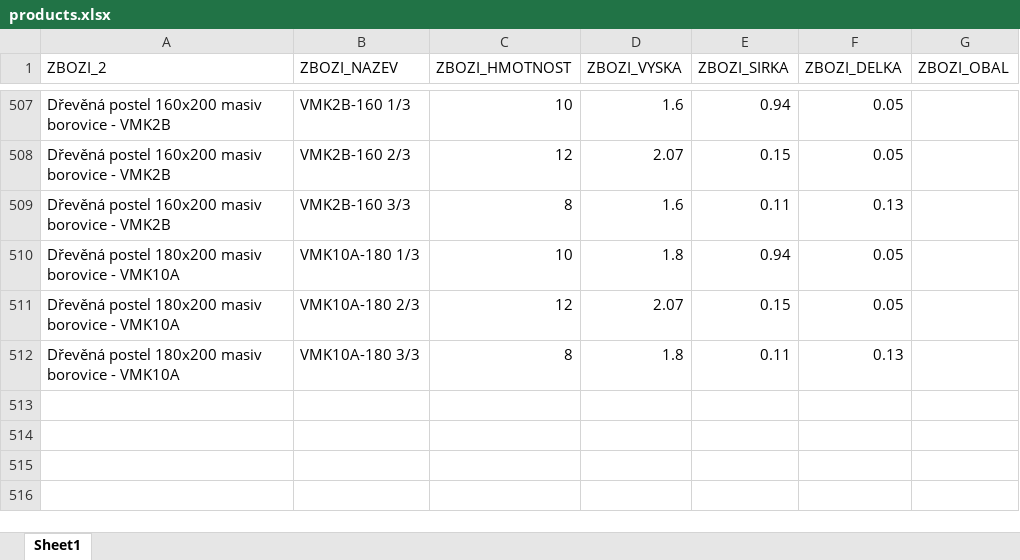
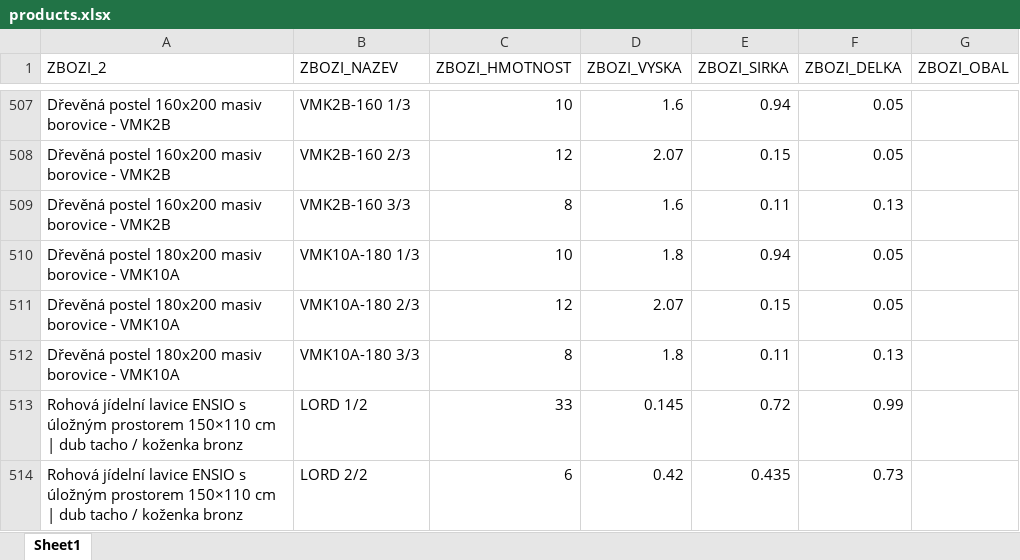
Before and after one commit to xaxamagyar/toptrans-prevodnik, an Excel workbook: products.xlsx, sheet Sheet1, drawn as a sheet; only a part is shown, gaps mark what is left out; values as stored, in another font and other column widths than the file's, no borders; the diff names each change by its address in the sheet, - before the commit and + after, or states it on an @@ line.

Commit message:
Aktualizace katalogu produktů - 12.08.2026 11:56

```diff
--- a/products.xlsx (sheet Sheet1)
+++ b/products.xlsx (sheet Sheet1)
+row 513: Rohová jídelní lavice ENSIO s úložným prostorem 150×110 cm | dub tacho / koženka bronz | LORD 1/2 | 33 | 0.145 | 0.72 | 0.99
+row 514: Rohová jídelní lavice ENSIO s úložným prostorem 150×110 cm | dub tacho / koženka bronz | LORD 2/2 | 6 | 0.42 | 0.435 | 0.73
```
